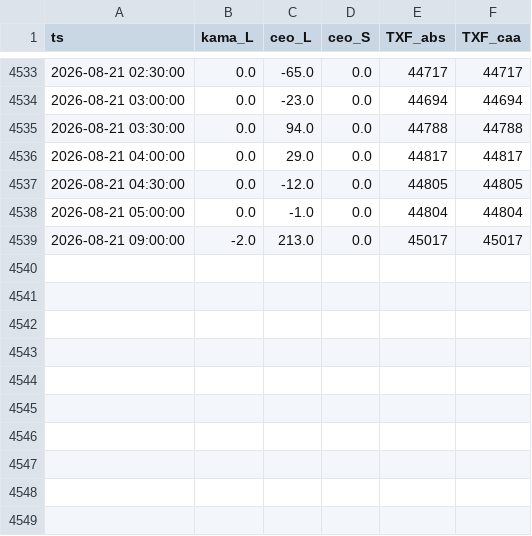
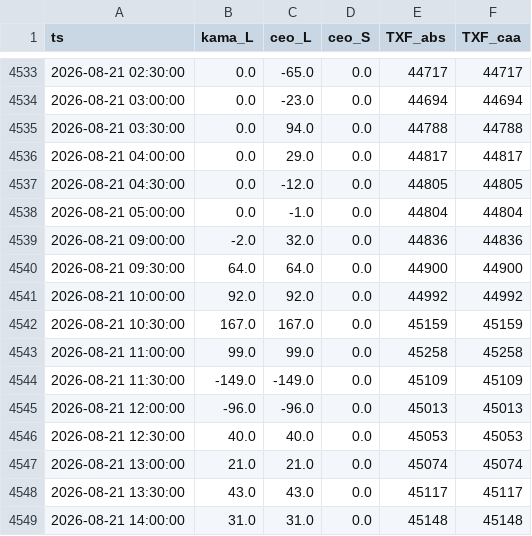
Before and after one commit to miYuz/2510001-site, a CSV file: txf_result.csv, drawn as a sheet; only a part is shown, gaps mark what is left out.

Commit message:
Daily Dashboard Data Update

```diff
--- a/txf_result.csv
+++ b/txf_result.csv
@@ -4538,2 +4538,12 @@ ts,kama_L,ceo_L,ceo_S,TXF_abs,TXF_caa
 2026-08-21 05:00:00,0.0,-1.0,0.0,44804,44804
-2026-08-21 09:00:00,-2.0,213.0,0.0,45017,45017
+2026-08-21 09:00:00,-2.0,32.0,0.0,44836,44836
+2026-08-21 09:30:00,64.0,64.0,0.0,44900,44900
+2026-08-21 10:00:00,92.0,92.0,0.0,44992,44992
+2026-08-21 10:30:00,167.0,167.0,0.0,45159,45159
+2026-08-21 11:00:00,99.0,99.0,0.0,45258,45258
+2026-08-21 11:30:00,-149.0,-149.0,0.0,45109,45109
+2026-08-21 12:00:00,-96.0,-96.0,0.0,45013,45013
+2026-08-21 12:30:00,40.0,40.0,0.0,45053,45053
+2026-08-21 13:00:00,21.0,21.0,0.0,45074,45074
+2026-08-21 13:30:00,43.0,43.0,0.0,45117,45117
+2026-08-21 14:00:00,31.0,31.0,0.0,45148,45148
```
